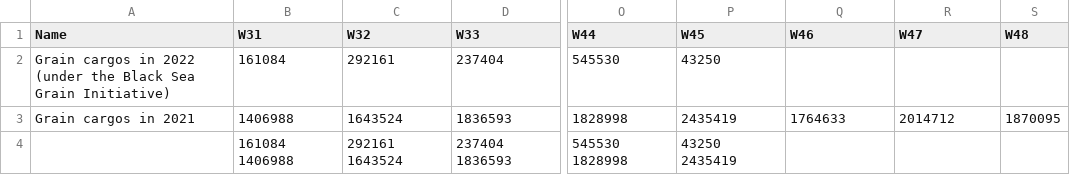
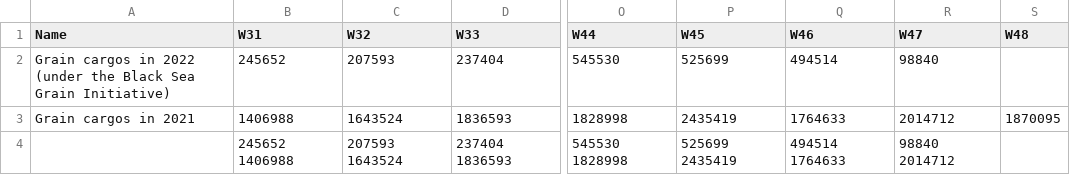
Before and after one commit to unctad-infovis/2022-black_sea_grain_initiative, a CSV file: assets/data/JCC data - figure_3.csv, drawn as a sheet; only a part is shown, gaps mark what is left out; the diff names each change by its address in the sheet, - before the commit and + after, or states it on an @@ line.

```diff
--- a/assets/data/JCC data - figure_3.csv
+++ b/assets/data/JCC data - figure_3.csv
-B2 (W31): 161084
+B2 (W31): 245652
-C2 (W32): 292161
+C2 (W32): 207593
-P2 (W45): 43250
+P2 (W45): 525699
-Q2 (W46): (empty)
+Q2 (W46): 494514
-R2 (W47): (empty)
+R2 (W47): 98840
-B4 (W31): 161084 1406988
+B4 (W31): 245652 1406988
-C4 (W32): 292161 1643524
+C4 (W32): 207593 1643524
-P4 (W45): 43250 2435419
+P4 (W45): 525699 2435419
-Q4 (W46): (empty)
+Q4 (W46): 494514 1764633
-R4 (W47): (empty)
+R4 (W47): 98840 2014712
```
Also changed, not shown: assets/data/JCC data - data.csv, public/assets/data/2022-black_sea_grain_initiative_figure_3.csv, 3 other files.
